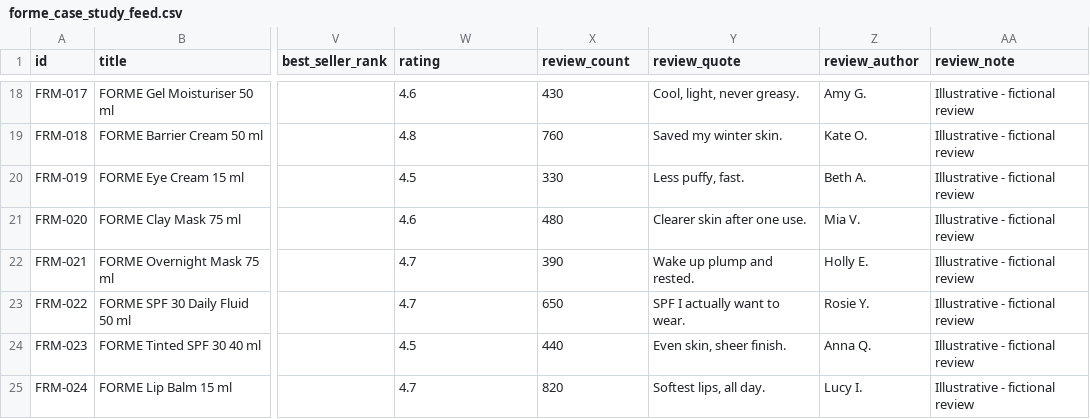
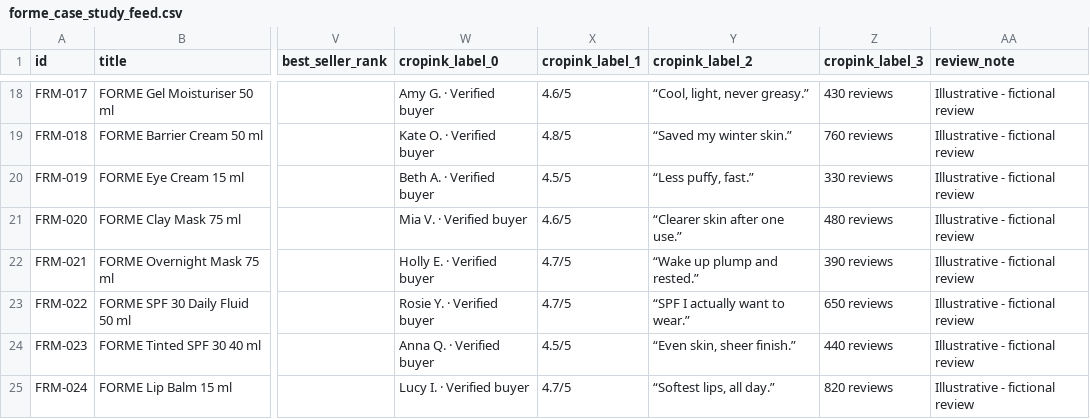
Before and after one commit to harryjodonnell92-beep/forme-skincare-case-study, a CSV file: forme_case_study_feed.csv, drawn as a sheet; only a part is shown, gaps mark what is left out; the diff covers the shown part only; the diff names each change by its address in the sheet, - before the commit and + after, or states it on an @@ line.

```diff
--- a/forme_case_study_feed.csv
+++ b/forme_case_study_feed.csv
-W1: rating
+W1: cropink_label_0
-X1: review_count
+X1: cropink_label_1
-Y1: review_quote
+Y1: cropink_label_2
-Z1: review_author
+Z1: cropink_label_3
-W18 (cropink_label_0): 4.6
+W18 (cropink_label_0): Amy G. · Verified buyer
-X18 (cropink_label_1): 430
+X18 (cropink_label_1): 4.6/5
-Y18 (cropink_label_2): Cool, light, never greasy.
+Y18 (cropink_label_2): “Cool, light, never greasy.”
-Z18 (cropink_label_3): Amy G.
+Z18 (cropink_label_3): 430 reviews
-W19 (cropink_label_0): 4.8
+W19 (cropink_label_0): Kate O. · Verified buyer
-X19 (cropink_label_1): 760
+X19 (cropink_label_1): 4.8/5
-Y19 (cropink_label_2): Saved my winter skin.
+Y19 (cropink_label_2): “Saved my winter skin.”
-Z19 (cropink_label_3): Kate O.
+Z19 (cropink_label_3): 760 reviews
-W20 (cropink_label_0): 4.5
+W20 (cropink_label_0): Beth A. · Verified buyer
-X20 (cropink_label_1): 330
+X20 (cropink_label_1): 4.5/5
-Y20 (cropink_label_2): Less puffy, fast.
+Y20 (cropink_label_2): “Less puffy, fast.”
-Z20 (cropink_label_3): Beth A.
+Z20 (cropink_label_3): 330 reviews
-W21 (cropink_label_0): 4.6
+W21 (cropink_label_0): Mia V. · Verified buyer
-X21 (cropink_label_1): 480
+X21 (cropink_label_1): 4.6/5
-Y21 (cropink_label_2): Clearer skin after one use.
+Y21 (cropink_label_2): “Clearer skin after one use.”
-Z21 (cropink_label_3): Mia V.
+Z21 (cropink_label_3): 480 reviews
-W22 (cropink_label_0): 4.7
+W22 (cropink_label_0): Holly E. · Verified buyer
-X22 (cropink_label_1): 390
+X22 (cropink_label_1): 4.7/5
-Y22 (cropink_label_2): Wake up plump and rested.
+Y22 (cropink_label_2): “Wake up plump and rested.”
-Z22 (cropink_label_3): Holly E.
+Z22 (cropink_label_3): 390 reviews
-W23 (cropink_label_0): 4.7
+W23 (cropink_label_0): Rosie Y. · Verified buyer
-X23 (cropink_label_1): 650
+X23 (cropink_label_1): 4.7/5
-Y23 (cropink_label_2): SPF I actually want to wear.
+Y23 (cropink_label_2): “SPF I actually want to wear.”
-Z23 (cropink_label_3): Rosie Y.
+Z23 (cropink_label_3): 650 reviews
-W24 (cropink_label_0): 4.5
+W24 (cropink_label_0): Anna Q. · Verified buyer
-X24 (cropink_label_1): 440
+X24 (cropink_label_1): 4.5/5
-Y24 (cropink_label_2): Even skin, sheer finish.
+Y24 (cropink_label_2): “Even skin, sheer finish.”
-Z24 (cropink_label_3): Anna Q.
+Z24 (cropink_label_3): 440 reviews
-W25 (cropink_label_0): 4.7
+W25 (cropink_label_0): Lucy I. · Verified buyer
-X25 (cropink_label_1): 820
+X25 (cropink_label_1): 4.7/5
-Y25 (cropink_label_2): Softest lips, all day.
+Y25 (cropink_label_2): “Softest lips, all day.”
-Z25 (cropink_label_3): Lucy I.
+Z25 (cropink_label_3): 820 reviews
```
Also changed, not shown: 68 edited cells elsewhere in this file, 1 other file.
